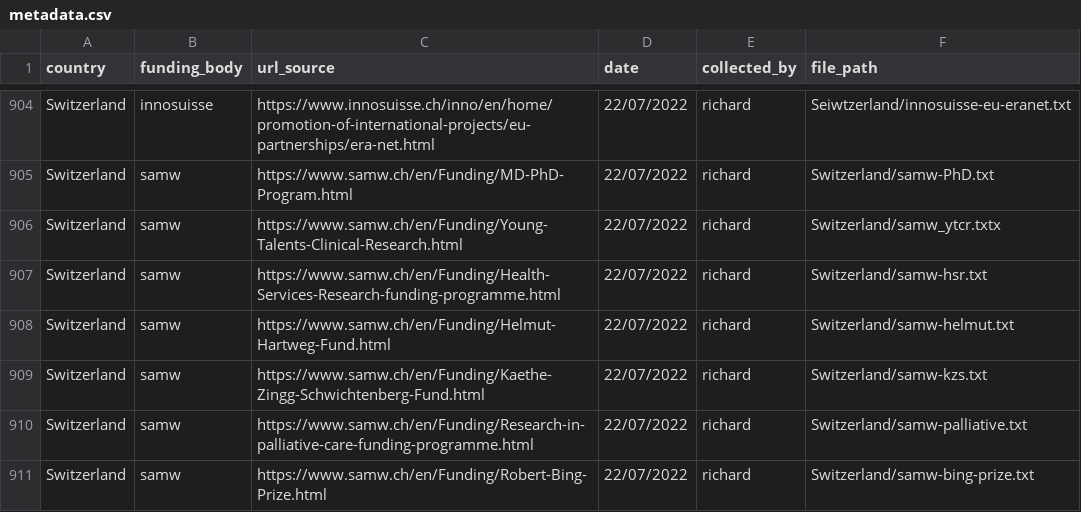
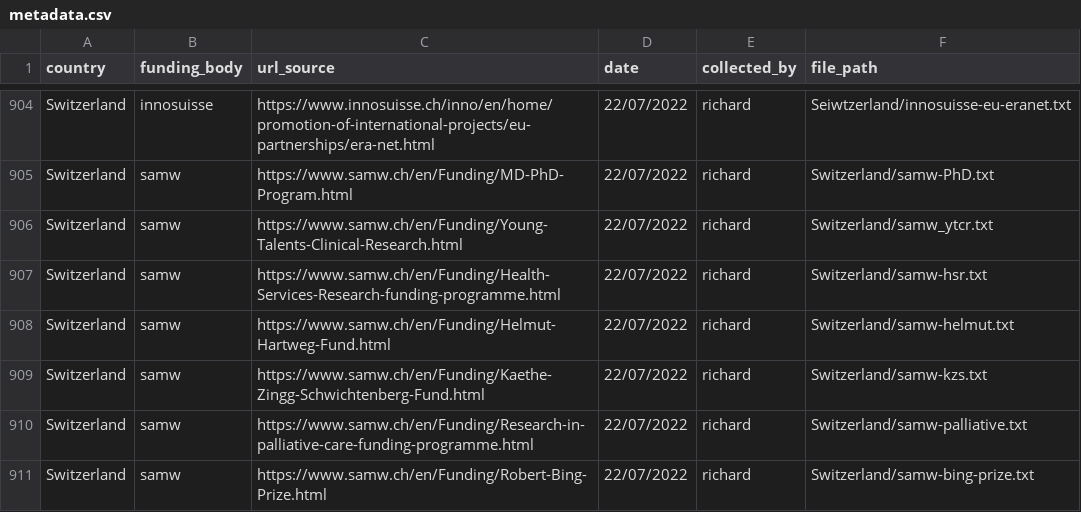
Before and after one commit to FCBT/Funding-Landscape, a CSV file: raw-data/broad-scale/metadata.csv, drawn as a sheet; only a part is shown, gaps mark what is left out.

Commit message:
Fixing a file ext typo.

```diff
--- a/raw-data/broad-scale/metadata.csv
+++ b/raw-data/broad-scale/metadata.csv
@@ -905,3 +905,3 @@ Switzerland,innosuisse,https://www.innosuisse.ch/inno/en/home/promotion-of-inter
 Switzerland,samw,https://www.samw.ch/en/Funding/MD-PhD-Program.html,22/07/2022,richard,Switzerland/samw-PhD.txt
-Switzerland,samw,https://www.samw.ch/en/Funding/Young-Talents-Clinical-Research.html,22/07/2022,richard,Switzerland/samw_ytcr.txtx
+Switzerland,samw,https://www.samw.ch/en/Funding/Young-Talents-Clinical-Research.html,22/07/2022,richard,Switzerland/samw_ytcr.txt
 Switzerland,samw,https://www.samw.ch/en/Funding/Health-Services-Research-funding-programme.html,22/07/2022,richard,Switzerland/samw-hsr.txt
```
